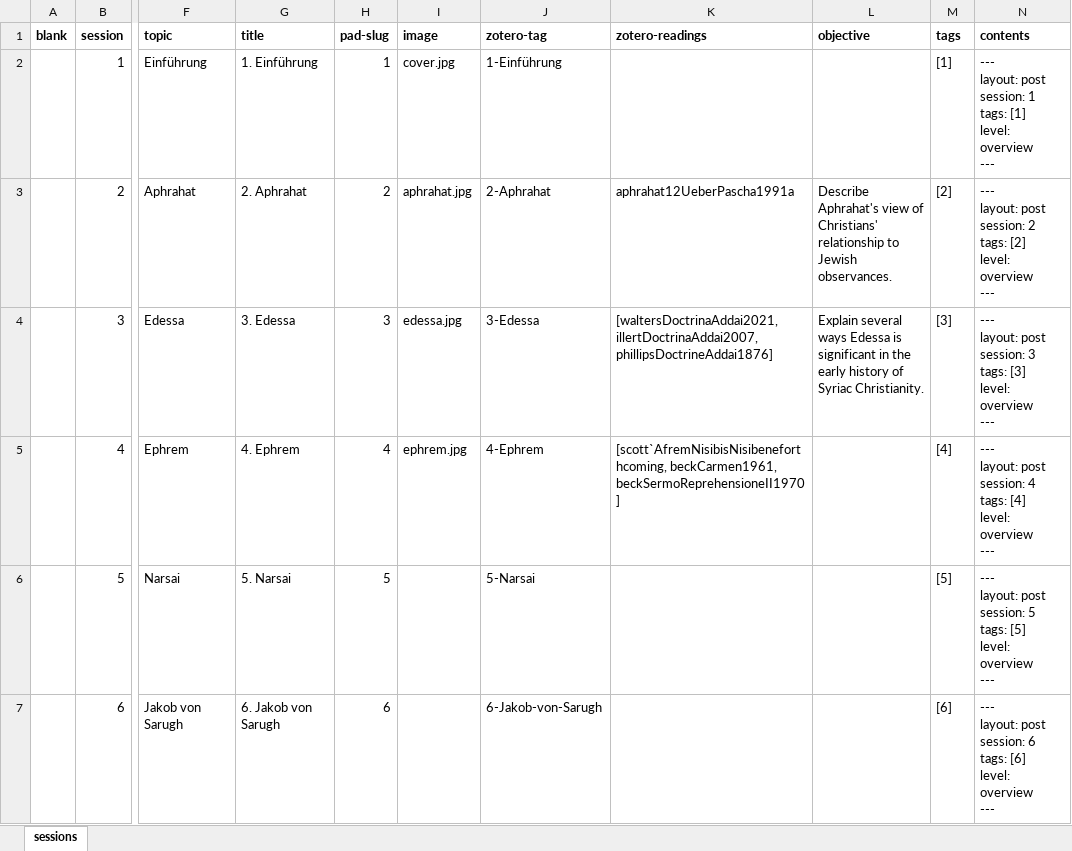
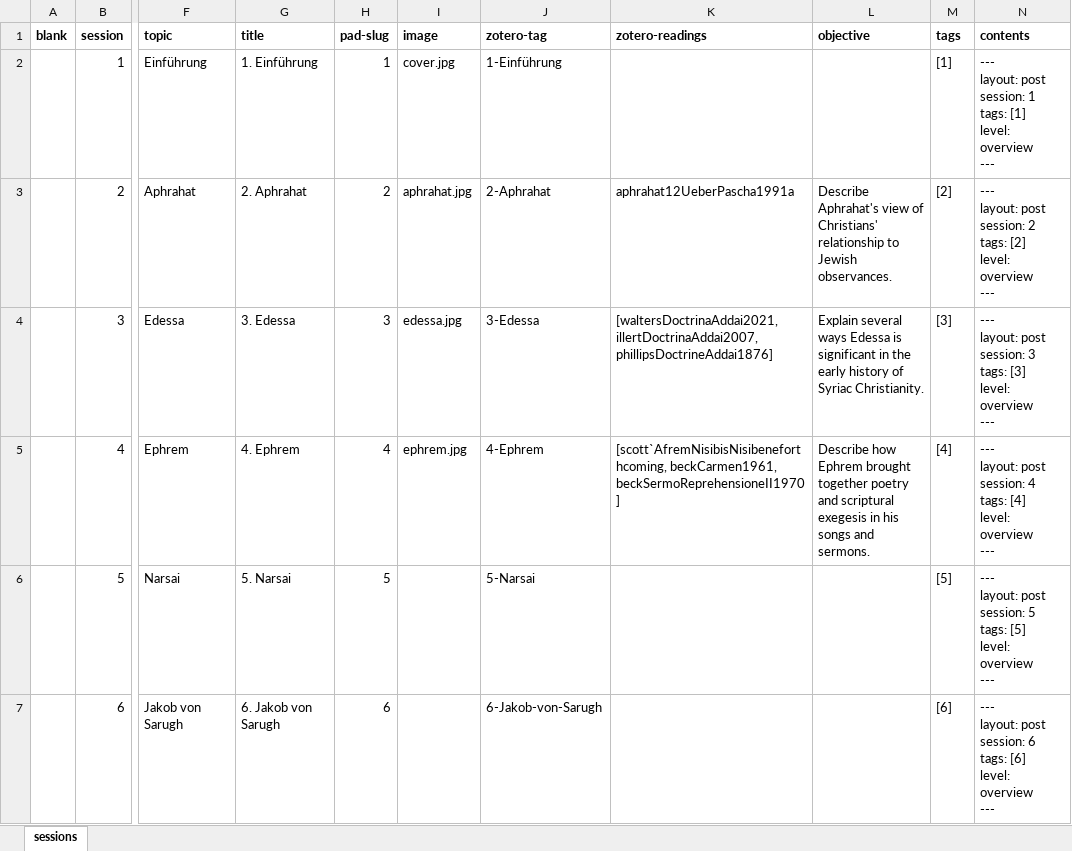
Before and after one commit to jirelations/23syrisch, an Excel workbook: _data/sessions.xlsx, sheet sessions, drawn as a sheet; only a part is shown, gaps mark what is left out; values as stored, in another font and other column widths than the file's, no borders; the diff names each change by its address in the sheet, - before the commit and + after, or states it on an @@ line.

Commit message:
Session 4

```diff
--- a/_data/sessions.xlsx (sheet sessions)
+++ b/_data/sessions.xlsx (sheet sessions)
-L5 (objective): (empty)
+L5 (objective): Describe how Ephrem brought together poetry and scriptural exegesis in his songs and sermons.
```
Also changed, not shown: 1 other file.
